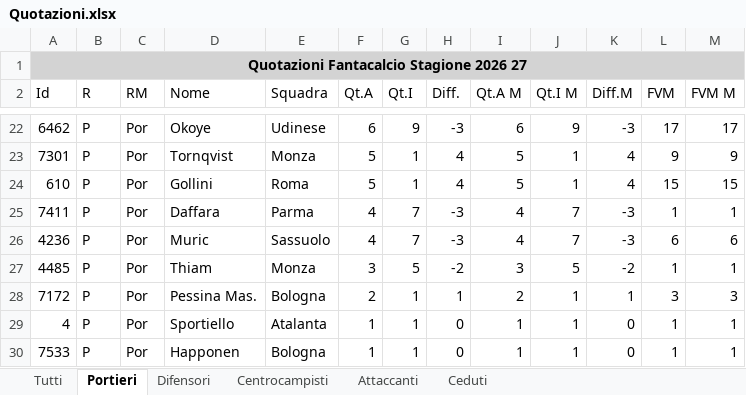
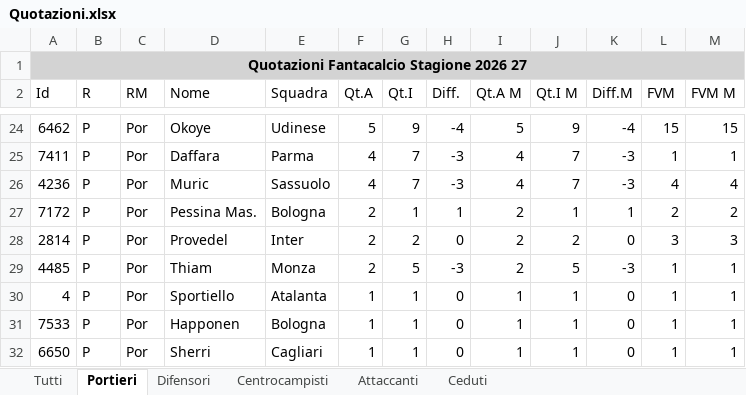
Before and after one commit to AntoScianca-Dev/borgo-cup, an Excel workbook: scripts/Quotazioni.xlsx, sheet Portieri, drawn as a sheet; only a part is shown, gaps mark what is left out; the shorter side is filled out with more unchanged rows; values as stored, in another font and other column widths than the file's, no borders; removed rows and columns are numbered as before the commit, all else as after; the diff covers the shown part only; the diff names each change by its address in the sheet, - before the commit and + after, or states it on an @@ line.

```diff
--- a/scripts/Quotazioni.xlsx (sheet Portieri)
+++ b/scripts/Quotazioni.xlsx (sheet Portieri)
-F24 (Qt.A): 6
+F24 (Qt.A): 5
-H24 (Diff.): -3
+H24 (Diff.): -4
-I24 (Qt.A M): 6
+I24 (Qt.A M): 5
-K24 (Diff.M): -3
+K24 (Diff.M): -4
-L24 (FVM): 17
+L24 (FVM): 15
-M24 (FVM M): 17
+M24 (FVM M): 15
-row 23: 7301 | P | Por | Tornqvist | Monza | 5 | 1 | 4 | 5 | 1 | 4 | 9 | 9
-row 24: 610 | P | Por | Gollini | Roma | 5 | 1 | 4 | 5 | 1 | 4 | 15 | 15
-L26 (FVM): 6
+L26 (FVM): 4
-M26 (FVM M): 6
+M26 (FVM M): 4
-row 27: 4485 | P | Por | Thiam | Monza | 3 | 5 | -2 | 3 | 5 | -2 | 1 | 1
-L27 (FVM): 3
+L27 (FVM): 2
-M27 (FVM M): 3
+M27 (FVM M): 2
+row 28: 2814 | P | Por | Provedel | Inter | 2 | 2 | 0 | 2 | 2 | 0 | 3 | 3
+row 29: 4485 | P | Por | Thiam | Monza | 2 | 5 | -3 | 2 | 5 | -3 | 1 | 1
```
Also changed, not shown: 8 added rows, 7 removed rows and 46 edited cells elsewhere in this sheet, sheet Tutti, sheet Centrocampisti, sheet Difensori, sheet Attaccanti, 23 other files.
